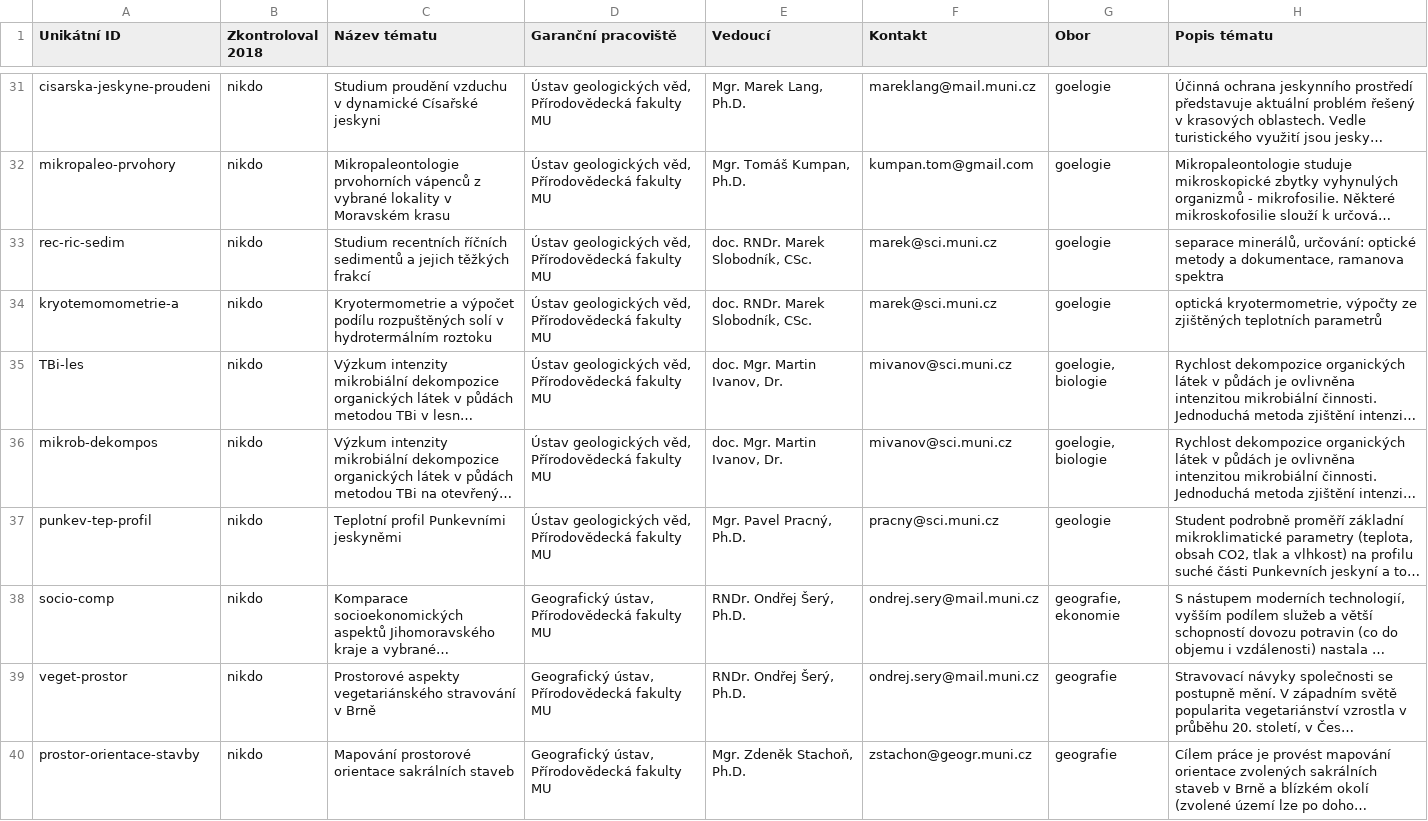
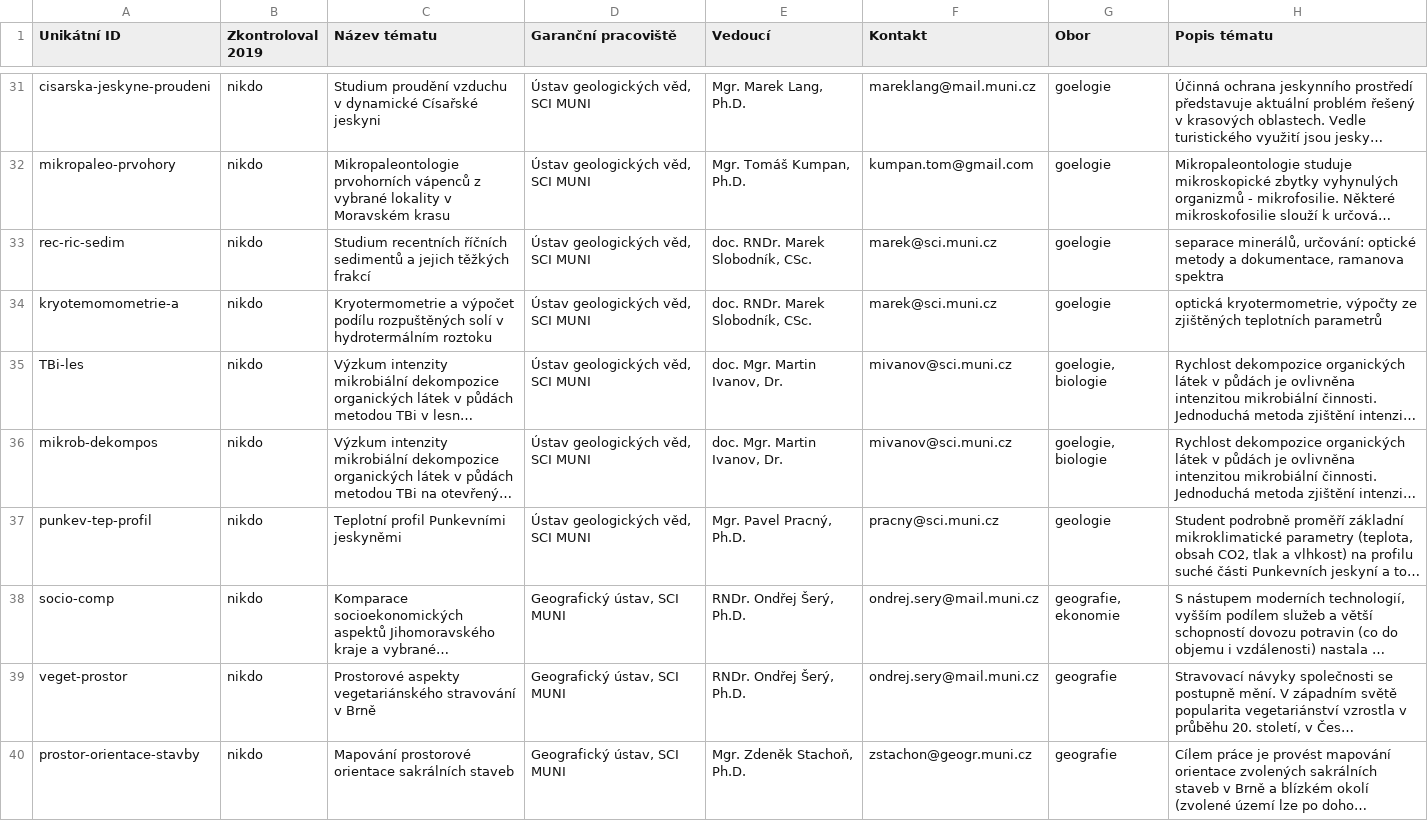
Before and after one commit to zverinec/prostredoskolaky-web, a CSV file: soc_topics.csv, drawn as a sheet; only a part is shown, gaps mark what is left out; long unchanged cells end in …; the diff covers the shown part only; the diff names each change by its address in the sheet, - before the commit and + after, or states it on an @@ line.

```diff
--- a/soc_topics.csv
+++ b/soc_topics.csv
-B1: Zkontroloval 2018
+B1: Zkontroloval 2019
-D31:D37 (Garanční pracoviště): Ústav geologických věd, Přírodovědecká fakulty MU
+D31:D37 (Garanční pracoviště): Ústav geologických věd, SCI MUNI
-D38:D40 (Garanční pracoviště): Geografický ústav, Přírodovědecká fakulty MU
+D38:D40 (Garanční pracoviště): Geografický ústav, SCI MUNI
```
Also changed, not shown: 37 edited cells elsewhere in this file, soc_garants.csv.
